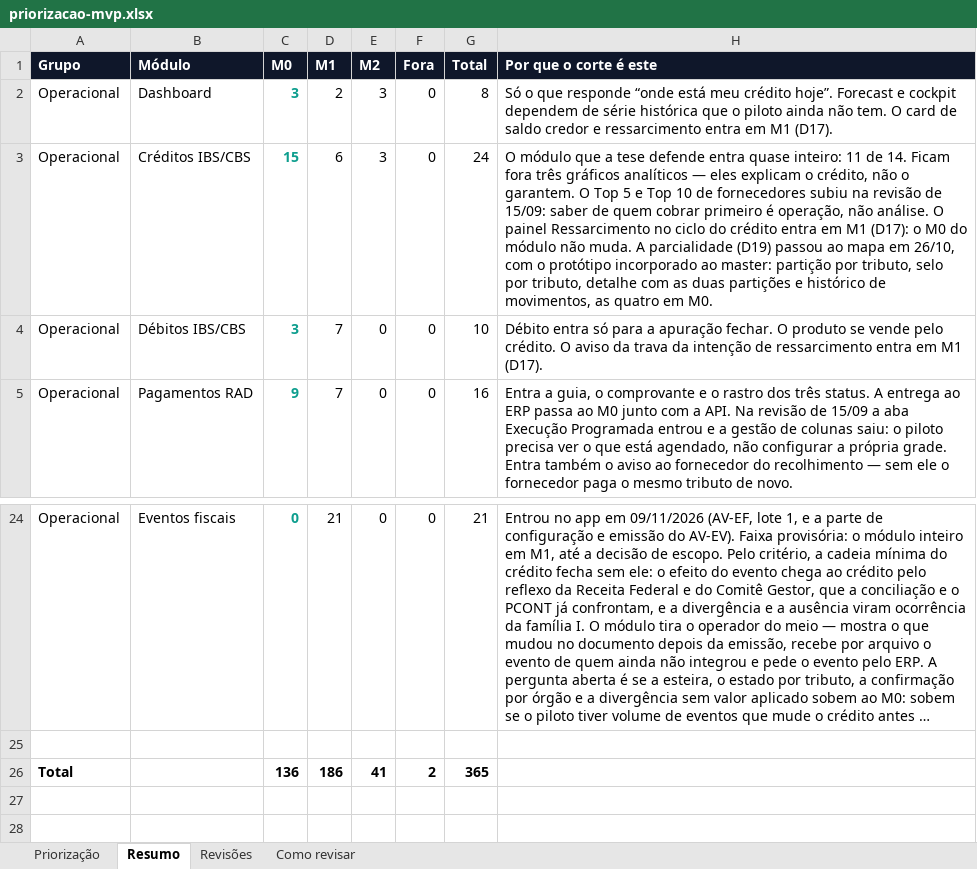
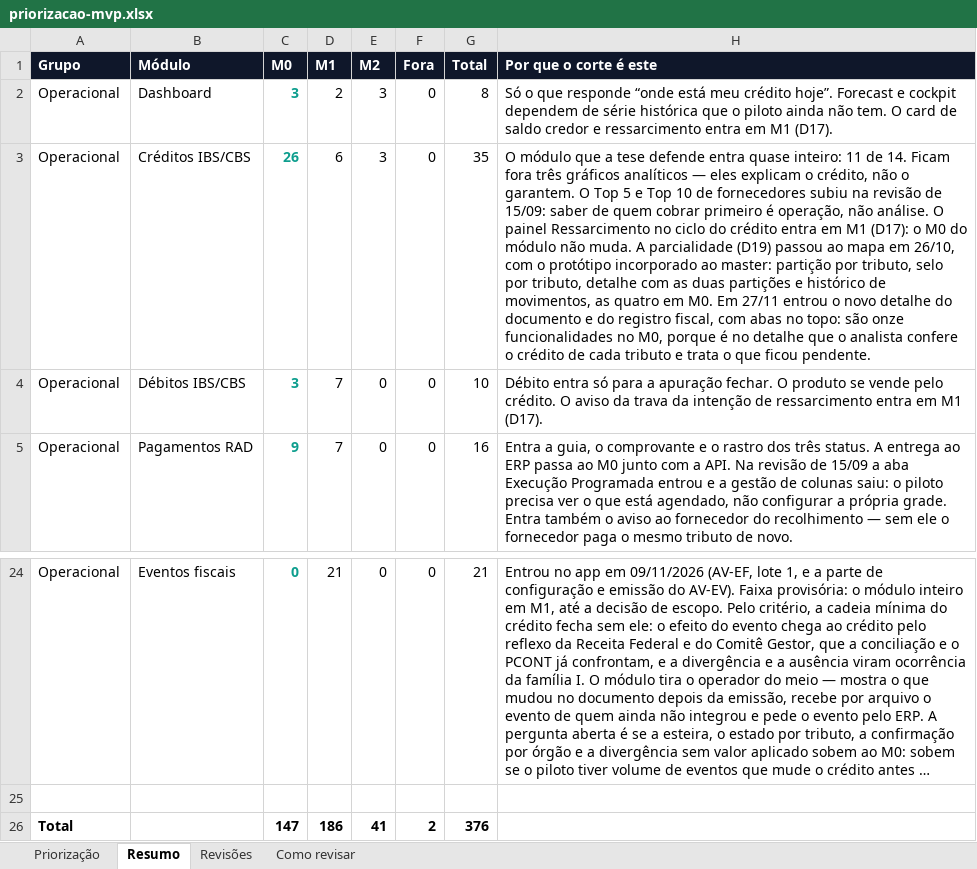
Before and after one commit to Inchausti/SplitHubDemo, an Excel workbook: docs/docs/priorizacao-mvp.xlsx, sheet Resumo, drawn as a sheet; only a part is shown, gaps mark what is left out; long unchanged cells end in …; values as stored, in another font and other column widths than the file's, no borders; the diff names each change by its address in the sheet, - before the commit and + after, or states it on an @@ line.

```diff
--- a/docs/docs/priorizacao-mvp.xlsx (sheet Resumo)
+++ b/docs/docs/priorizacao-mvp.xlsx (sheet Resumo)
-C3 (M0): 15
+C3 (M0): 26
-G3 (Total): 24
+G3 (Total): 35
-H3 (Por que o corte é este): …em M0.
+H3 (Por que o corte é este): …em M0. Em 27/11 entrou o novo detalhe do documento e do registro fiscal, com abas no topo: são onze funcionalidades no M0, porque é no detalhe que o analista confere o crédito de cada tributo e trata o que ficou pendente.
-C26 (M0): 136
+C26 (M0): 147
-G26 (Total): 365
+G26 (Total): 376
```
Also changed, not shown: sheet Priorização, sheet Como revisar, src/docs/priorizacao-mvp.xlsx, 12 other files.
